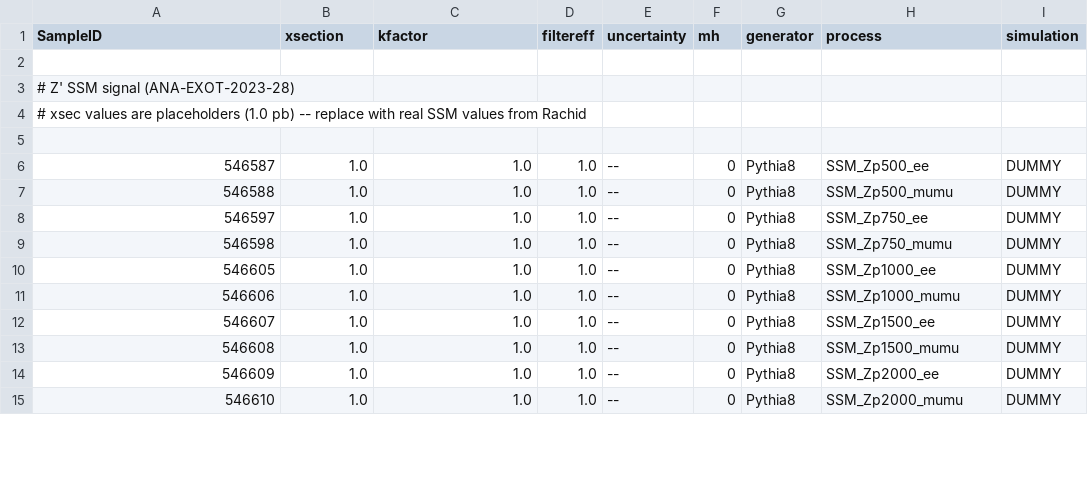
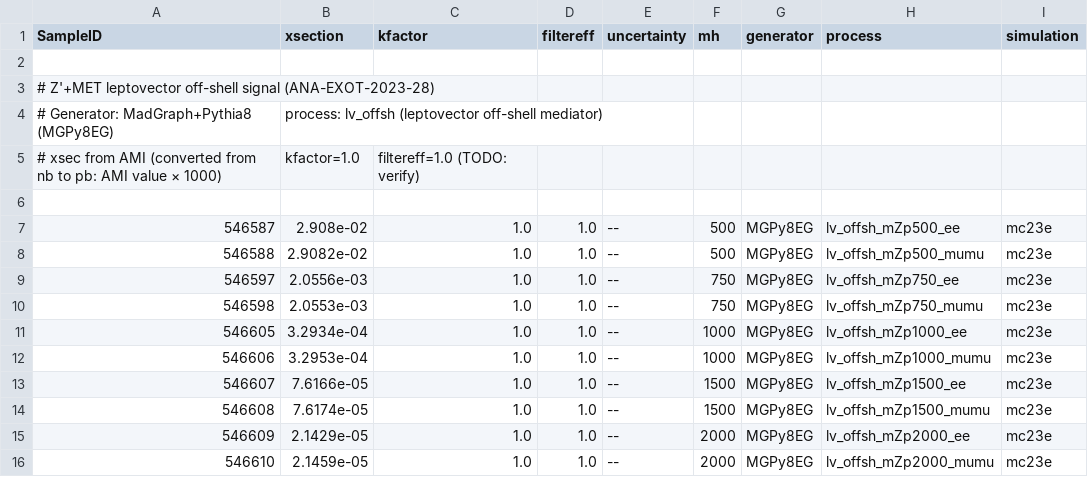
Before and after one commit to alessio94/yyMLAnalysis, a CSV file: share/ZpMET/config/samples/XSec/ZpMET_XS_13p6TeV.csv, drawn as a sheet; only a part is shown; the diff covers the shown part only.

```diff
--- a/share/ZpMET/config/samples/XSec/ZpMET_XS_13p6TeV.csv
+++ b/share/ZpMET/config/samples/XSec/ZpMET_XS_13p6TeV.csv
@@ -2,14 +2,15 @@ SampleID , xsection , kfactor , filtereff , uncertainty , mh , generator , proce
 
-# Z' SSM signal (ANA-EXOT-2023-28)
-# xsec values are placeholders (1.0 pb) -- replace with real SSM values from Rachid
+# Z'+MET leptovector off-shell signal (ANA-EXOT-2023-28)
+# Generator: MadGraph+Pythia8 (MGPy8EG), process: lv_offsh (leptovector off-shell mediator)
+# xsec from AMI (converted from nb to pb: AMI value × 1000), kfactor=1.0, filtereff=1.0 (TODO: verify)
 
-546587, 1.0, 1.0, 1.0, --, 0, Pythia8, SSM_Zp500_ee, DUMMY
-546588, 1.0, 1.0, 1.0, --, 0, Pythia8, SSM_Zp500_mumu, DUMMY
-546597, 1.0, 1.0, 1.0, --, 0, Pythia8, SSM_Zp750_ee, DUMMY
-546598, 1.0, 1.0, 1.0, --, 0, Pythia8, SSM_Zp750_mumu, DUMMY
-546605, 1.0, 1.0, 1.0, --, 0, Pythia8, SSM_Zp1000_ee, DUMMY
-546606, 1.0, 1.0, 1.0, --, 0, Pythia8, SSM_Zp1000_mumu, DUMMY
-546607, 1.0, 1.0, 1.0, --, 0, Pythia8, SSM_Zp1500_ee, DUMMY
-546608, 1.0, 1.0, 1.0, --, 0, Pythia8, SSM_Zp1500_mumu, DUMMY
-546609, 1.0, 1.0, 1.0, --, 0, Pythia8, SSM_Zp2000_ee, DUMMY
-546610, 1.0, 1.0, 1.0, --, 0, Pythia8, SSM_Zp2000_mumu, DUMMY
+546587, 2.908e-02,  1.0, 1.0, --, 500,  MGPy8EG, lv_offsh_mZp500_ee,   mc23e
+546588, 2.9082e-02, 1.0, 1.0, --, 500,  MGPy8EG, lv_offsh_mZp500_mumu,  mc23e
+546597, 2.0556e-03, 1.0, 1.0, --, 750,  MGPy8EG, lv_offsh_mZp750_ee,   mc23e
+546598, 2.0553e-03, 1.0, 1.0, --, 750,  MGPy8EG, lv_offsh_mZp750_mumu,  mc23e
+546605, 3.2934e-04, 1.0, 1.0, --, 1000, MGPy8EG, lv_offsh_mZp1000_ee,  mc23e
+546606, 3.2953e-04, 1.0, 1.0, --, 1000, MGPy8EG, lv_offsh_mZp1000_mumu, mc23e
+546607, 7.6166e-05, 1.0, 1.0, --, 1500, MGPy8EG, lv_offsh_mZp1500_ee,  mc23e
+546608, 7.6174e-05, 1.0, 1.0, --, 1500, MGPy8EG, lv_offsh_mZp1500_mumu, mc23e
+546609, 2.1429e-05, 1.0, 1.0, --, 2000, MGPy8EG, lv_offsh_mZp2000_ee,  mc23e
+546610, 2.1459e-05, 1.0, 1.0, --, 2000, MGPy8EG, lv_offsh_mZp2000_mumu, mc23e
```
Also changed, not shown: 30 edited cells elsewhere in this file.
